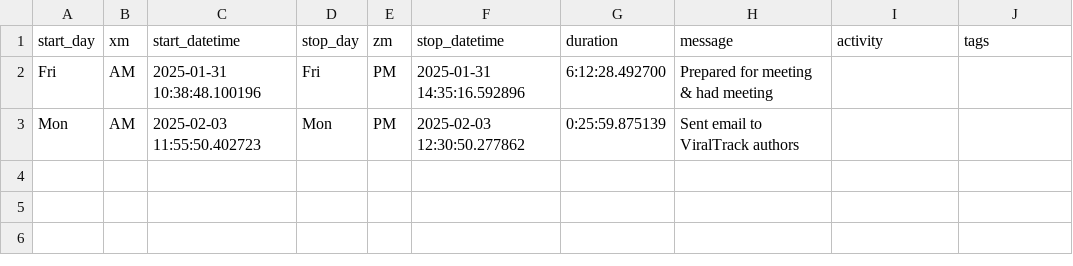
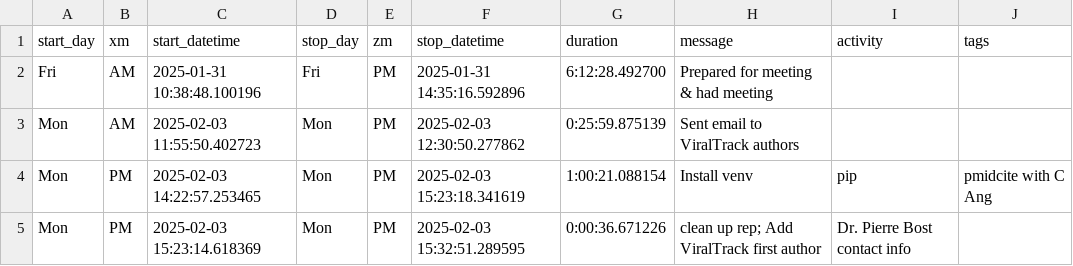
Before and after one commit to dvklopfenstein/coinfection_viruses, a CSV file: doc/timetracking/timetracker_coinfection_viruses_dvklo.csv, drawn as a sheet; the diff names each change by its address in the sheet, - before the commit and + after, or states it on an @@ line.

Commit message:
neaten; Add ViralTrack first author, Dr. Pierre Bost contact info

```diff
--- a/doc/timetracking/timetracker_coinfection_viruses_dvklo.csv
+++ b/doc/timetracking/timetracker_coinfection_viruses_dvklo.csv
+row 4: Mon | PM | 2025-02-03 14:22:57.253465 | Mon | PM | 2025-02-03 15:23:18.341619 | 1:00:21.088154 | Install venv | pip | pmidcite with C Ang
+row 5: Mon | PM | 2025-02-03 15:23:14.618369 | Mon | PM | 2025-02-03 15:32:51.289595 | 0:00:36.671226 | clean up rep; Add ViralTrack first author | Dr. Pierre Bost contact info
```
Also changed, not shown: 2 other files.
